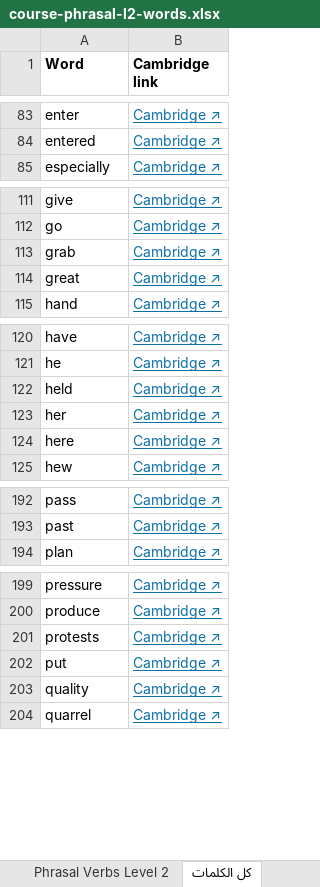
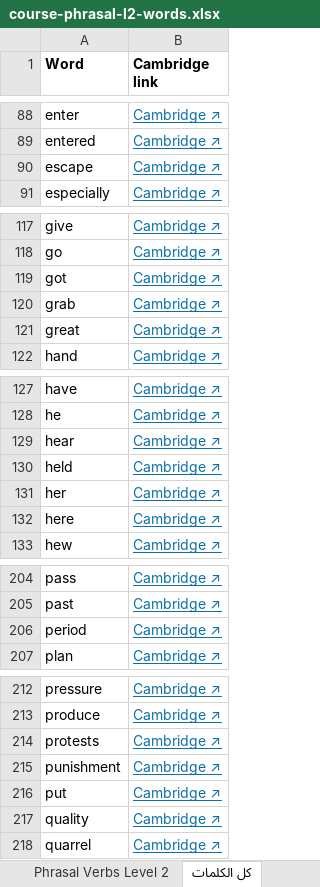
Before and after one commit to poetry-discoverer/poetry-journey, an Excel workbook: pdf/course-phrasal-l2-words.xlsx, sheet كل الكلمات, drawn as a sheet; only a part is shown, gaps mark what is left out; values as stored, in another font and other column widths than the file's, no borders; the diff covers the shown part only; the diff names each change by its address in the sheet, - before the commit and + after, or states it on an @@ line.

```diff
--- a/pdf/course-phrasal-l2-words.xlsx (sheet كل الكلمات)
+++ b/pdf/course-phrasal-l2-words.xlsx (sheet كل الكلمات)
+row 90: escape | Cambridge ↗
+row 119: got | Cambridge ↗
+row 129: hear | Cambridge ↗
+row 206: period | Cambridge ↗
+row 215: punishment | Cambridge ↗
```
Also changed, not shown: 17 added rows elsewhere in this sheet, sheet Phrasal Verbs Level 2, pdf/course-phrasal-words.xlsx, 30 other files.
